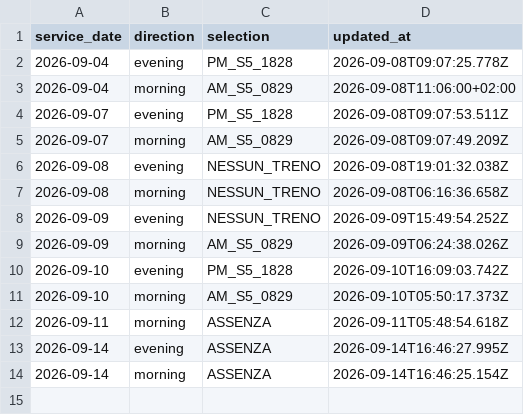
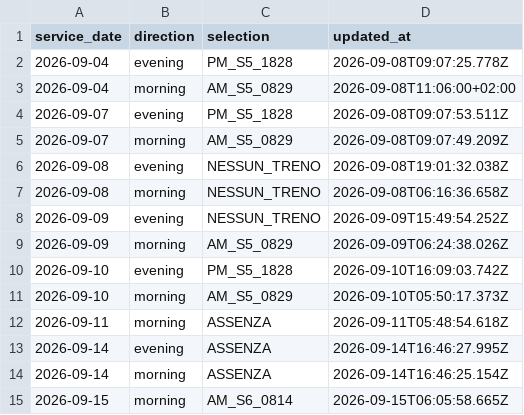
Before and after one commit to alex1982mi/ritardi-trenord-dashboard, a CSV file: data/personal_selections.csv, drawn as a sheet; the diff names each change by its address in the sheet, - before the commit and + after, or states it on an @@ line.

Commit message:
Aggiorna selezione personale 2026-09-15 morning

```diff
--- a/data/personal_selections.csv
+++ b/data/personal_selections.csv
+row 15: 2026-09-15 | morning | AM_S6_0814 | 2026-09-15T06:05:58.665Z
```
